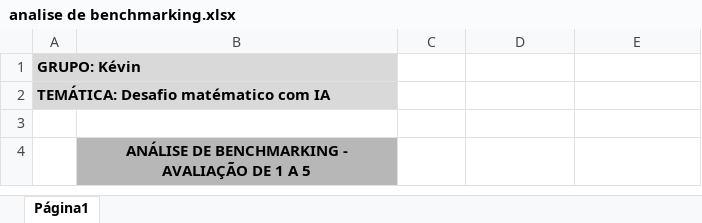
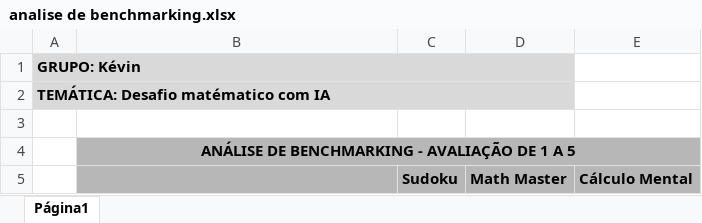
Before and after one commit to guimaraesprogramador/Desafio, an Excel workbook: documentação/analise de benchmarking.xlsx, sheet Página1, drawn as a sheet; values as stored, in another font and other column widths than the file's, no borders; charts and pictures not drawn; removed rows and columns are numbered as before the commit, all else as after; the diff names each change by its address in the sheet, - before the commit and + after, or states it on an @@ line.

```diff
--- a/documentação/analise de benchmarking.xlsx (sheet Página1)
+++ b/documentação/analise de benchmarking.xlsx (sheet Página1)
-A1:B1 merged
+A1:D1 merged
-C1:D2 fill: none
+C1:D2 fill: #D9D9D9
-A2:B2 merged
+A2:D2 merged
+B4:E4 merged
-C4:E4 fill: none
+C4:E4 fill: #B7B7B7
+row 5:  |  | Sudoku | Math Master | Cálculo Mental
```
Also changed, not shown: charts or pictures, 1 other file.
